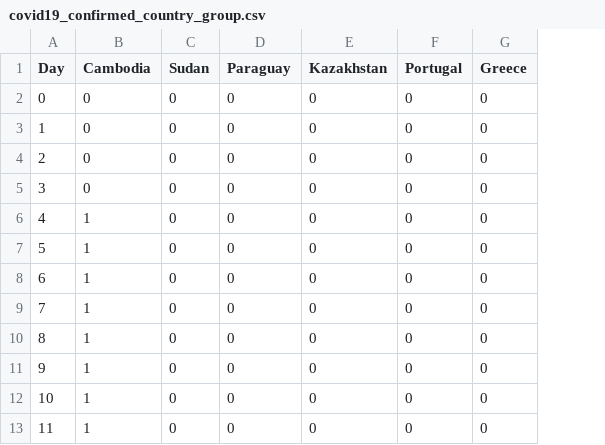
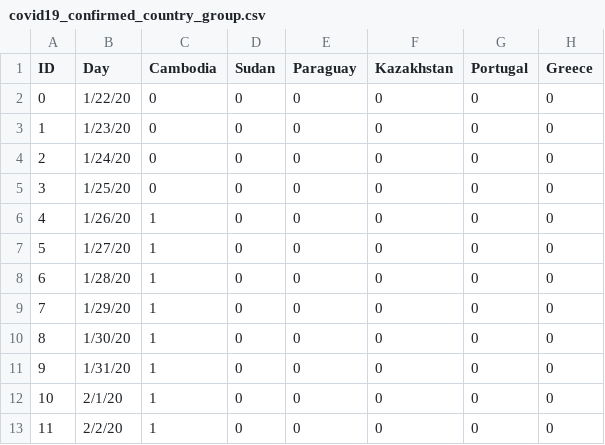
Before and after one commit to jesuino/dashbuilder-data, a CSV file: covid19/covid19_confirmed_country_group.csv, drawn as a sheet; only a part is shown; the diff names each change by its address in the sheet, - before the commit and + after, or states it on an @@ line.

```diff
--- a/covid19/covid19_confirmed_country_group.csv
+++ b/covid19/covid19_confirmed_country_group.csv
+column B (Day), rows 2-13: 1/22/20 | 1/23/20 | 1/24/20 | 1/25/20 | 1/26/20 | 1/27/20 | 1/28/20 | 1/29/20 | 1/30/20 | 1/31/20 | 2/1/20 | 2/2/20
-A1: Day
+A1: ID
```
Also changed, not shown: covid19/covid19_deaths_country_group.csv, covid19/covid19_recovered_country_group.csv.
